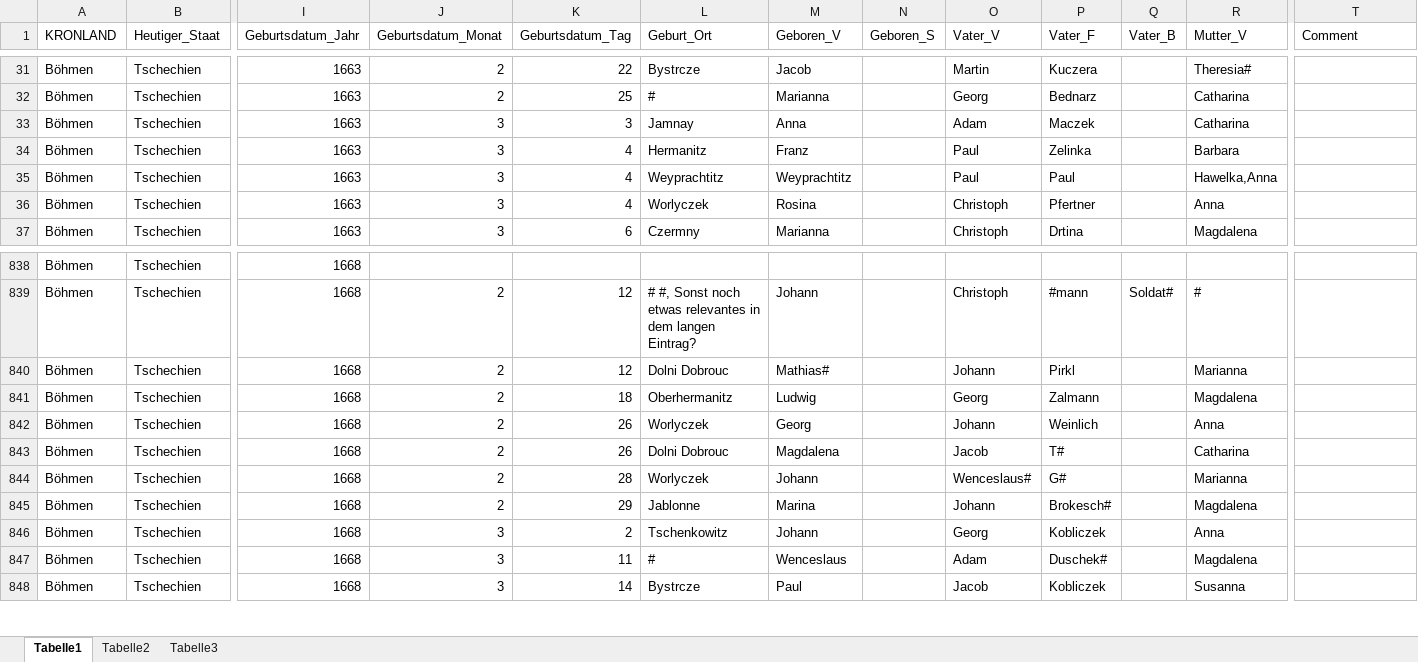
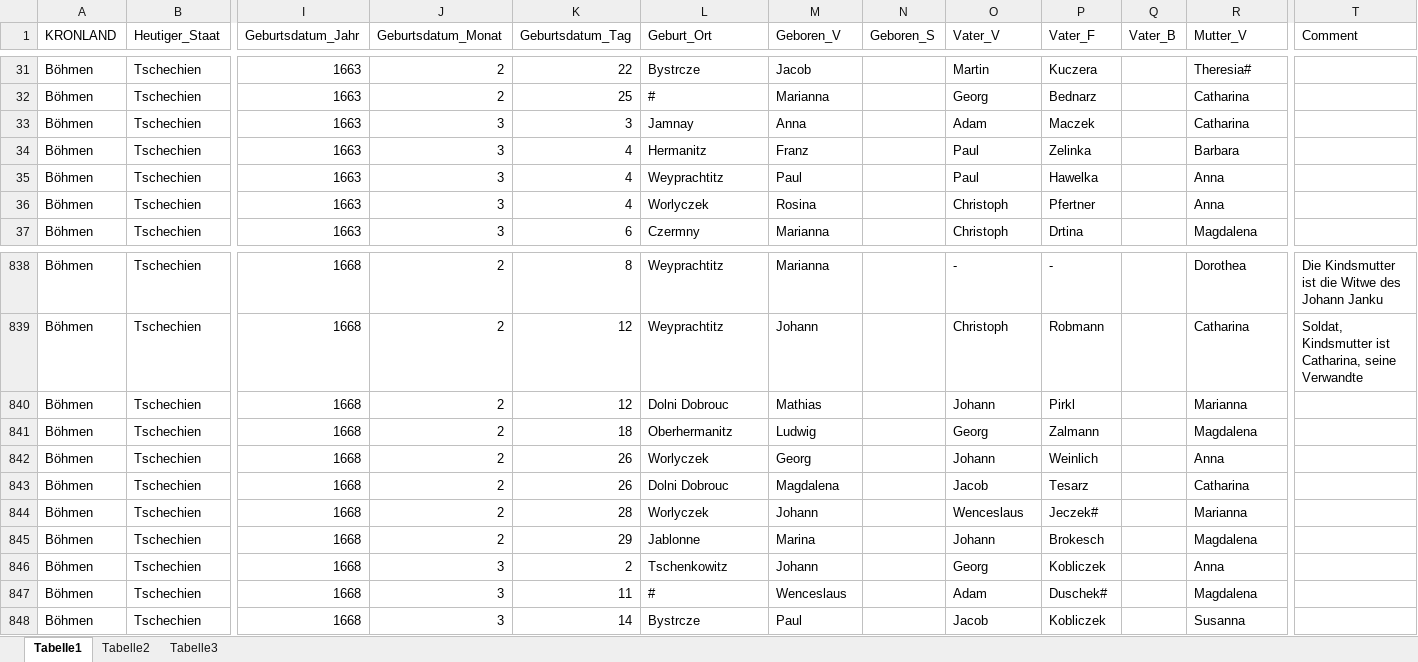
Before and after one commit to SteffenHaeuser/Genealogy, an Excel workbook: ProjectSchoenhengst/ChurchbookIndices/Births/GE-BÖH-Gabel-1663-1679-Steffen-HÄUSER-Cankova_CW.xlsx, sheet Tabelle1, drawn as a sheet; only a part is shown, gaps mark what is left out; values as stored, in another font and other column widths than the file's, no borders; the diff covers the shown part only; the diff names each change by its address in the sheet, - before the commit and + after, or states it on an @@ line.

```diff
--- a/ProjectSchoenhengst/ChurchbookIndices/Births/GE-BÖH-Gabel-1663-1679-Steffen-HÄUSER-Cankova_CW.xlsx (sheet Tabelle1)
+++ b/ProjectSchoenhengst/ChurchbookIndices/Births/GE-BÖH-Gabel-1663-1679-Steffen-HÄUSER-Cankova_CW.xlsx (sheet Tabelle1)
-M35 (Geboren_V): Weyprachtitz
+M35 (Geboren_V): Paul
-P35 (Vater_F): Paul
+P35 (Vater_F): Hawelka
-R35 (Mutter_V): Hawelka,Anna
+R35 (Mutter_V): Anna
-J838 (Geburtsdatum_Monat): (empty)
+J838 (Geburtsdatum_Monat): 2
-K838 (Geburtsdatum_Tag): (empty)
+K838 (Geburtsdatum_Tag): 8
-L838 (Geburt_Ort): (empty)
+L838 (Geburt_Ort): Weyprachtitz
-M838 (Geboren_V): (empty)
+M838 (Geboren_V): Marianna
-O838 (Vater_V): (empty)
+O838 (Vater_V): -
-P838 (Vater_F): (empty)
+P838 (Vater_F): -
-R838 (Mutter_V): (empty)
+R838 (Mutter_V): Dorothea
-T838 (Comment): (empty)
+T838 (Comment): Die Kindsmutter ist die Witwe des Johann Janku
-L839 (Geburt_Ort): # #, Sonst noch etwas relevantes in dem langen Eintrag?
+L839 (Geburt_Ort): Weyprachtitz
-P839 (Vater_F): #mann
+P839 (Vater_F): Robmann
-Q839 (Vater_B): Soldat#
+Q839 (Vater_B): (empty)
-R839 (Mutter_V): #
+R839 (Mutter_V): Catharina
-T839 (Comment): (empty)
+T839 (Comment): Soldat, Kindsmutter ist Catharina, seine Verwandte
-M840 (Geboren_V): Mathias#
+M840 (Geboren_V): Mathias
-P843 (Vater_F): T#
+P843 (Vater_F): Tesarz
-O844 (Vater_V): Wenceslaus#
+O844 (Vater_V): Wenceslaus
-P844 (Vater_F): G#
+P844 (Vater_F): Jeczek#
-P845 (Vater_F): Brokesch#
+P845 (Vater_F): Brokesch
```
Also changed, not shown: 63 edited cells elsewhere in this sheet, ProjectSchoenhengst/ChurchbookIndices/Deaths/ST-BÖH-Gabel-1681-1716-Steffen-HÄUSER-Cankova_CW.xlsx, 2 other files.
